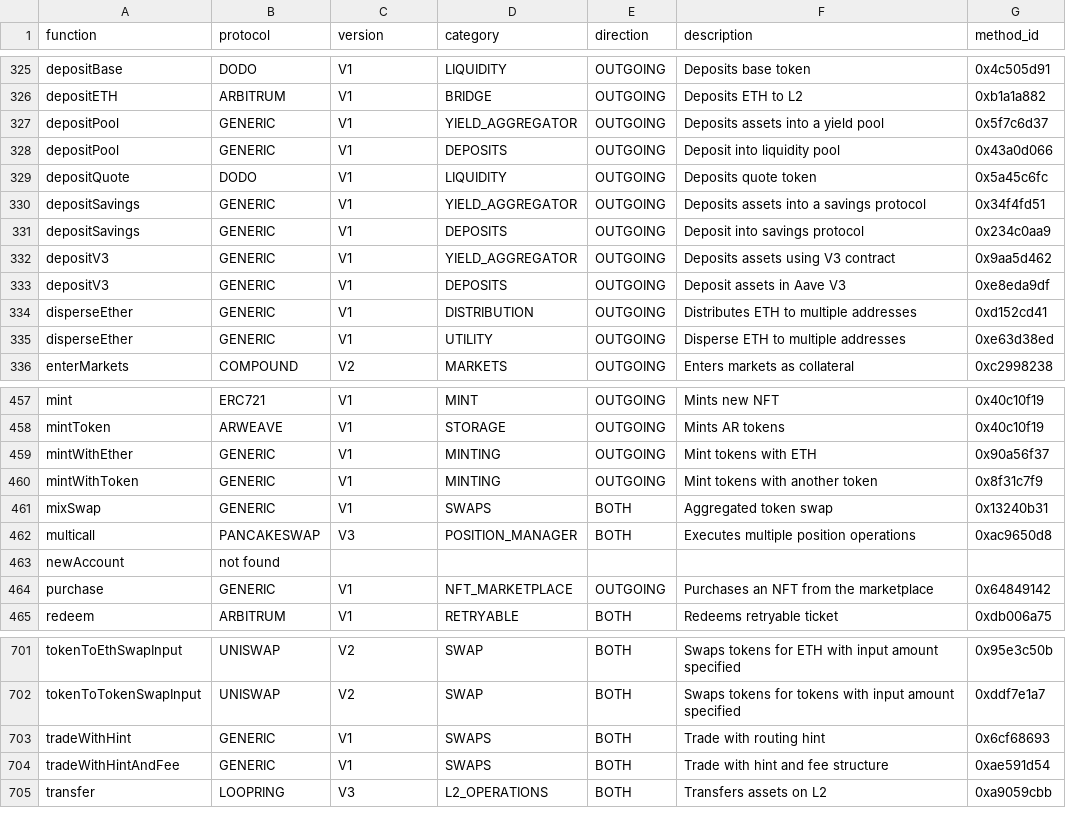
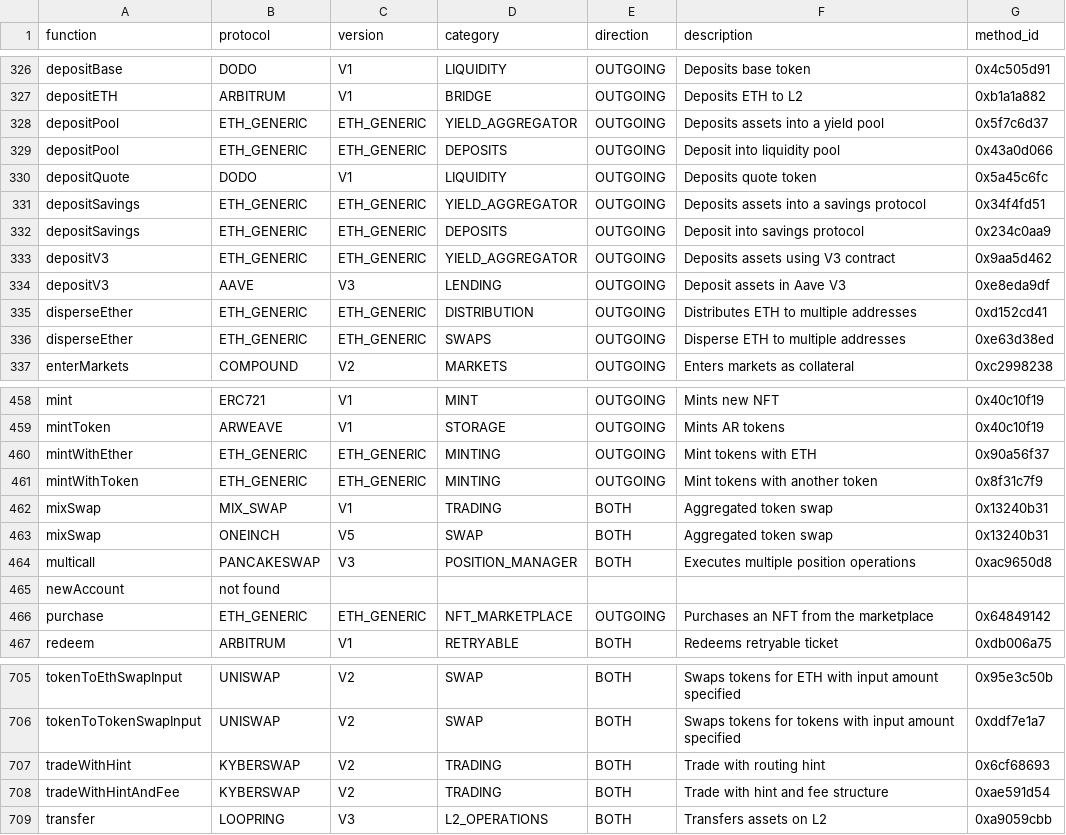
Before and after one commit to nebotfj/functioncallv6, a CSV file: defi_function_analysis.csv, drawn as a sheet; only a part is shown, gaps mark what is left out; the diff covers the shown part only.

```diff
--- a/defi_function_analysis.csv
+++ b/defi_function_analysis.csv
@@ -326,11 +327,11 @@ depositBase,DODO,V1,LIQUIDITY,OUTGOING,Deposits base token,0x4c505d91
 depositETH,ARBITRUM,V1,BRIDGE,OUTGOING,Deposits ETH to L2,0xb1a1a882
-depositPool,GENERIC,V1,YIELD_AGGREGATOR,OUTGOING,Deposits assets into a yield pool,0x5f7c6d37
-depositPool,GENERIC,V1,DEPOSITS,OUTGOING,Deposit into liquidity pool,0x43a0d066
+depositPool,ETH_GENERIC,ETH_GENERIC,YIELD_AGGREGATOR,OUTGOING,Deposits assets into a yield pool,0x5f7c6d37
+depositPool,ETH_GENERIC,ETH_GENERIC,DEPOSITS,OUTGOING,Deposit into liquidity pool,0x43a0d066
 depositQuote,DODO,V1,LIQUIDITY,OUTGOING,Deposits quote token,0x5a45c6fc
-depositSavings,GENERIC,V1,YIELD_AGGREGATOR,OUTGOING,Deposits assets into a savings protocol,0x34f4fd51
-depositSavings,GENERIC,V1,DEPOSITS,OUTGOING,Deposit into savings protocol,0x234c0aa9
-depositV3,GENERIC,V1,YIELD_AGGREGATOR,OUTGOING,Deposits assets using V3 contract,0x9aa5d462
-depositV3,GENERIC,V1,DEPOSITS,OUTGOING,Deposit assets in Aave V3,0xe8eda9df
-disperseEther,GENERIC,V1,DISTRIBUTION,OUTGOING,Distributes ETH to multiple addresses,0xd152cd41
-disperseEther,GENERIC,V1,UTILITY,OUTGOING,Disperse ETH to multiple addresses,0xe63d38ed
+depositSavings,ETH_GENERIC,ETH_GENERIC,YIELD_AGGREGATOR,OUTGOING,Deposits assets into a savings protocol,0x34f4fd51
+depositSavings,ETH_GENERIC,ETH_GENERIC,DEPOSITS,OUTGOING,Deposit into savings protocol,0x234c0aa9
+depositV3,ETH_GENERIC,ETH_GENERIC,YIELD_AGGREGATOR,OUTGOING,Deposits assets using V3 contract,0x9aa5d462
+depositV3,AAVE,V3,LENDING,OUTGOING,Deposit assets in Aave V3,0xe8eda9df
+disperseEther,ETH_GENERIC,ETH_GENERIC,DISTRIBUTION,OUTGOING,Distributes ETH to multiple addresses,0xd152cd41
+disperseEther,ETH_GENERIC,ETH_GENERIC,SWAPS,OUTGOING,Disperse ETH to multiple addresses,0xe63d38ed
 enterMarkets,COMPOUND,V2,MARKETS,OUTGOING,Enters markets as collateral,0xc2998238
@@ -458,8 +459,9 @@ mint,ERC721,V1,MINT,OUTGOING,Mints new NFT,0x40c10f19
 mintToken,ARWEAVE,V1,STORAGE,OUTGOING,Mints AR tokens,0x40c10f19
-mintWithEther,GENERIC,V1,MINTING,OUTGOING,Mint tokens with ETH,0x90a56f37
-mintWithToken,GENERIC,V1,MINTING,OUTGOING,Mint tokens with another token,0x8f31c7f9
-mixSwap,GENERIC,V1,SWAPS,BOTH,Aggregated token swap,0x13240b31
+mintWithEther,ETH_GENERIC,ETH_GENERIC,MINTING,OUTGOING,Mint tokens with ETH,0x90a56f37
+mintWithToken,ETH_GENERIC,ETH_GENERIC,MINTING,OUTGOING,Mint tokens with another token,0x8f31c7f9
+mixSwap,MIX_SWAP,V1,TRADING,BOTH,Aggregated token swap,0x13240b31
+mixSwap,ONEINCH,V5,SWAP,BOTH,Aggregated token swap,0x13240b31
 multicall,PANCAKESWAP,V3,POSITION_MANAGER,BOTH,Executes multiple position operations,0xac9650d8
 newAccount,not found,,,,,
-purchase,GENERIC,V1,NFT_MARKETPLACE,OUTGOING,Purchases an NFT from the marketplace,0x64849142
+purchase,ETH_GENERIC,ETH_GENERIC,NFT_MARKETPLACE,OUTGOING,Purchases an NFT from the marketplace,0x64849142
 redeem,ARBITRUM,V1,RETRYABLE,BOTH,Redeems retryable ticket,0xdb006a75
@@ -702,4 +706,4 @@ tokenToEthSwapInput,UNISWAP,V2,SWAP,BOTH,Swaps tokens for ETH with input amount
 tokenToTokenSwapInput,UNISWAP,V2,SWAP,BOTH,Swaps tokens for tokens with input amount specified,0xddf7e1a7
-tradeWithHint,GENERIC,V1,SWAPS,BOTH,Trade with routing hint,0x6cf68693
-tradeWithHintAndFee,GENERIC,V1,SWAPS,BOTH,Trade with hint and fee structure,0xae591d54
+tradeWithHint,KYBERSWAP,V2,TRADING,BOTH,Trade with routing hint,0x6cf68693
+tradeWithHintAndFee,KYBERSWAP,V2,TRADING,BOTH,Trade with hint and fee structure,0xae591d54
 transfer,LOOPRING,V3,L2_OPERATIONS,BOTH,Transfers assets on L2,0xa9059cbb
```
Also changed, not shown: 4 added rows, 1 removed row and 88 edited cells elsewhere in this file, 17 other files.
